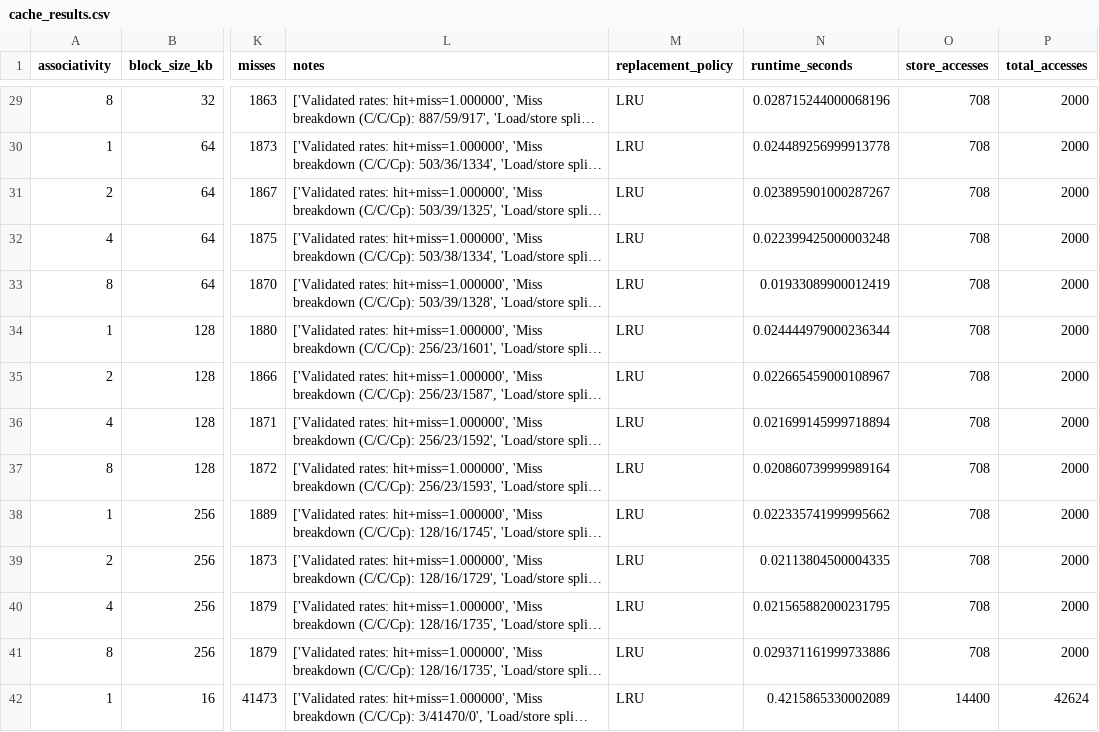
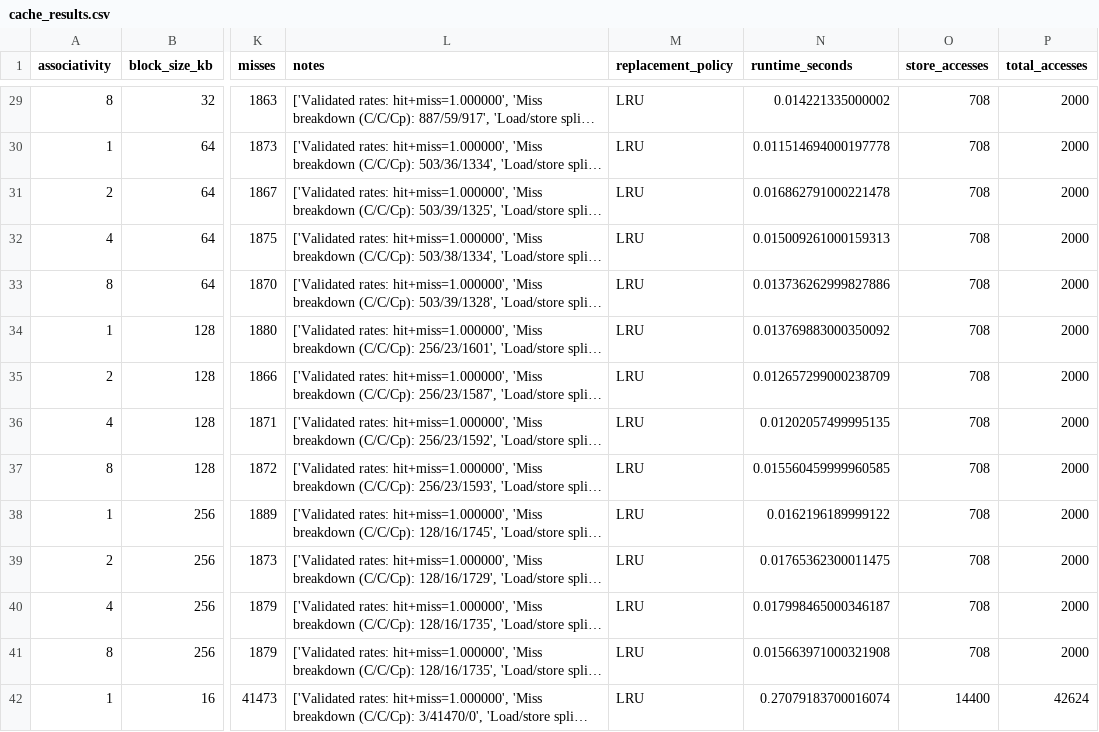
Before and after one commit to Blessymolcharls/CacheAnalysis, a CSV file: results/smoke/cache_results.csv, drawn as a sheet; only a part is shown, gaps mark what is left out; long unchanged cells end in …; the diff covers the shown part only; the diff names each change by its address in the sheet, - before the commit and + after, or states it on an @@ line.

```diff
--- a/results/smoke/cache_results.csv
+++ b/results/smoke/cache_results.csv
-N29 (runtime_seconds): 0.028715244000068196
+N29 (runtime_seconds): 0.014221335000002
-N30 (runtime_seconds): 0.024489256999913778
+N30 (runtime_seconds): 0.011514694000197778
-N31 (runtime_seconds): 0.023895901000287267
+N31 (runtime_seconds): 0.016862791000221478
-N32 (runtime_seconds): 0.022399425000003248
+N32 (runtime_seconds): 0.015009261000159313
-N33 (runtime_seconds): 0.01933089900012419
+N33 (runtime_seconds): 0.013736262999827886
-N34 (runtime_seconds): 0.024444979000236344
+N34 (runtime_seconds): 0.013769883000350092
-N35 (runtime_seconds): 0.022665459000108967
+N35 (runtime_seconds): 0.012657299000238709
-N36 (runtime_seconds): 0.021699145999718894
+N36 (runtime_seconds): 0.01202057499995135
-N37 (runtime_seconds): 0.020860739999989164
+N37 (runtime_seconds): 0.015560459999960585
-N38 (runtime_seconds): 0.022335741999995662
+N38 (runtime_seconds): 0.0162196189999122
-N39 (runtime_seconds): 0.02113804500004335
+N39 (runtime_seconds): 0.01765362300011475
-N40 (runtime_seconds): 0.021565882000231795
+N40 (runtime_seconds): 0.017998465000346187
-N41 (runtime_seconds): 0.029371161999733886
+N41 (runtime_seconds): 0.015663971000321908
-N42 (runtime_seconds): 0.4215865330002089
+N42 (runtime_seconds): 0.27079183700016074
```
Also changed, not shown: 46 edited cells elsewhere in this file, 12 other files.
